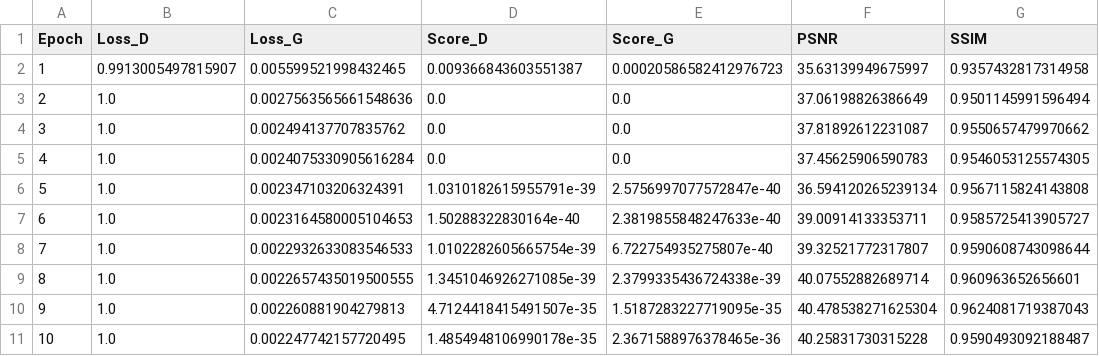
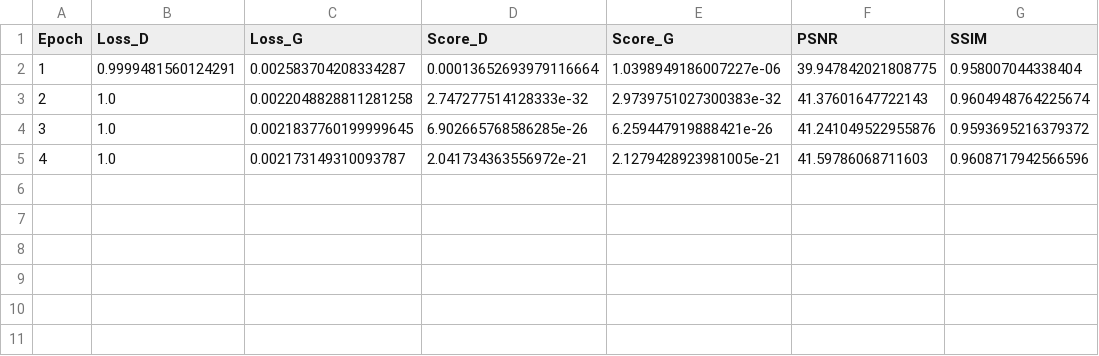
Before and after one commit to architkaila/Super-Resolution-for-Medical-Images, a CSV file: logs/ssrgan_4_train_results.csv, drawn as a sheet.

```diff
--- a/logs/ssrgan_4_train_results.csv
+++ b/logs/ssrgan_4_train_results.csv
@@ -1,11 +1,5 @@
 Epoch,Loss_D,Loss_G,Score_D,Score_G,PSNR,SSIM
-1,0.9913005497815907,0.005599521998432465,0.009366843603551387,0.00020586582412976723,35.63139949675997,0.9357432817314958
-2,1.0,0.0027563565661548636,0.0,0.0,37.06198826386649,0.9501145991596494
-3,1.0,0.002494137707835762,0.0,0.0,37.81892612231087,0.9550657479970662
-4,1.0,0.0024075330905616284,0.0,0.0,37.45625906590783,0.9546053125574305
-5,1.0,0.002347103206324391,1.0310182615955791e-39,2.5756997077572847e-40,36.594120265239134,0.9567115824143808
-6,1.0,0.0023164580005104653,1.50288322830164e-40,2.3819855848247633e-40,39.00914133353711,0.9585725413905727
-7,1.0,0.0022932633083546533,1.0102282605665754e-39,6.722754935275807e-40,39.32521772317807,0.9590608743098644
-8,1.0,0.0022657435019500555,1.3451046926271085e-39,2.3799335436724338e-39,40.07552882689714,0.960963652656601
-9,1.0,0.002260881904279813,4.7124418415491507e-35,1.5187283227719095e-35,40.478538271625304,0.9624081719387043
-10,1.0,0.002247742157720495,1.4854948106990178e-35,2.3671588976378465e-36,40.25831730315228,0.9590493092188487
+1,0.9999481560124291,0.002583704208334287,0.00013652693979116664,1.0398949186007227e-06,39.947842021808775,0.958007044338404
+2,1.0,0.0022048828811281258,2.747277514128333e-32,2.9739751027300383e-32,41.37601647722143,0.9604948764225674
+3,1.0,0.0021837760199999645,6.902665768586285e-26,6.259447919888421e-26,41.241049522955876,0.9593695216379372
+4,1.0,0.002173149310093787,2.041734363556972e-21,2.1279428923981005e-21,41.59786068711603,0.9608717942566596
```
Also changed, not shown: 7 other files.
